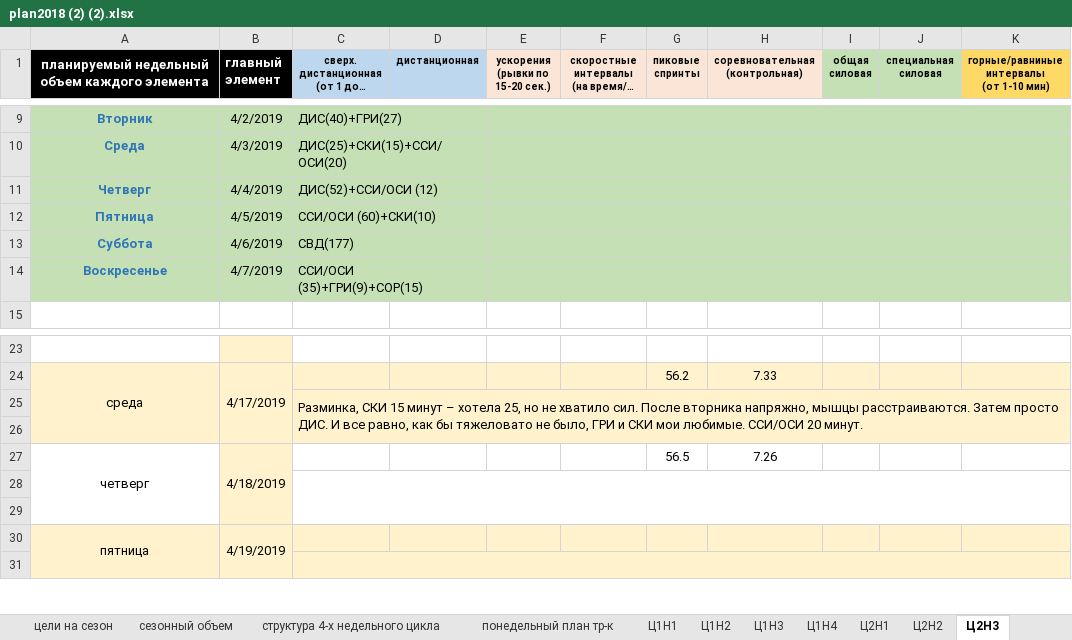
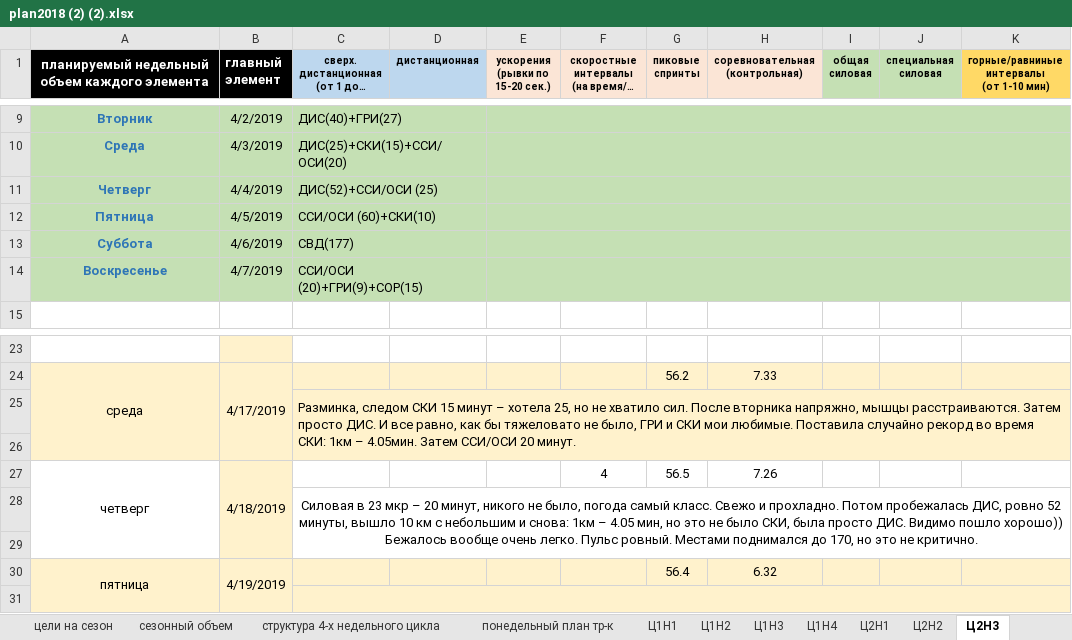
Before and after one commit to ElectusLux/SPORT, an Excel workbook: plan2018 (2) (2).xlsx, sheet Ц2Н3, drawn as a sheet; only a part is shown, gaps mark what is left out; long unchanged cells end in …; values as stored, in another font and other column widths than the file's, no borders; removed rows and columns are numbered as before the commit, all else as after; the diff names each change by its address in the sheet, - before the commit and + after, or states it on an @@ line.

```diff
--- a/plan2018 (2) (2).xlsx (sheet Ц2Н3)
+++ b/plan2018 (2) (2).xlsx (sheet Ц2Н3)
-C11: ДИС(52)+ССИ/ОСИ (12)
+C11: ДИС(52)+ССИ/ОСИ (25)
-C14: ССИ/ОСИ (35)+ГРИ(9)+СОР(15)
+C14: ССИ/ОСИ (20)+ГРИ(9)+СОР(15)
-C25: Разминка, СКИ 15 минут – хотела 25, но не хватило сил. После вторника напряжно, мышцы расстраиваются. Затем просто ДИС. И все равно, как бы тяжеловато не было, ГРИ и СКИ мои любимые. ССИ/ОСИ 20…
+C25: Разминка, следом СКИ 15 минут – хотела 25, но не хватило сил. После вторника напряжно, мышцы расстраиваются. Затем просто ДИС. И все равно, как бы тяжеловато не было, ГРИ и СКИ мои любимые. Поставила случайно рекорд во время СКИ: 1км – 4.05мин. Затем ССИ/ОСИ 20…
-F27: (empty)
+F27: 4
+row 28:  |  | Силовая в 23 мкр – 20 минут, никого не было, погода самый класс. Свежо и прохладно. Потом пробежалась ДИС, ровно 52 минуты, вышло 10 км с небольшим и снова: 1км – 4.05 мин, но это не было СКИ, была просто ДИС. Видимо пошло хорошо)) Бежалось вообще очень легко. Пульс ровный. Местами поднимался до 170, но это не критично.
-C28:K29 merged
-row 29: (empty)
-G30 (пиковые спринты): (empty)
+G30 (пиковые спринты): 56.4
-H30 (соревновательная (контрольная)): (empty)
+H30 (соревновательная (контрольная)): 6.32
```
Also changed, not shown: sheet СИ комплексы, charts or pictures.
